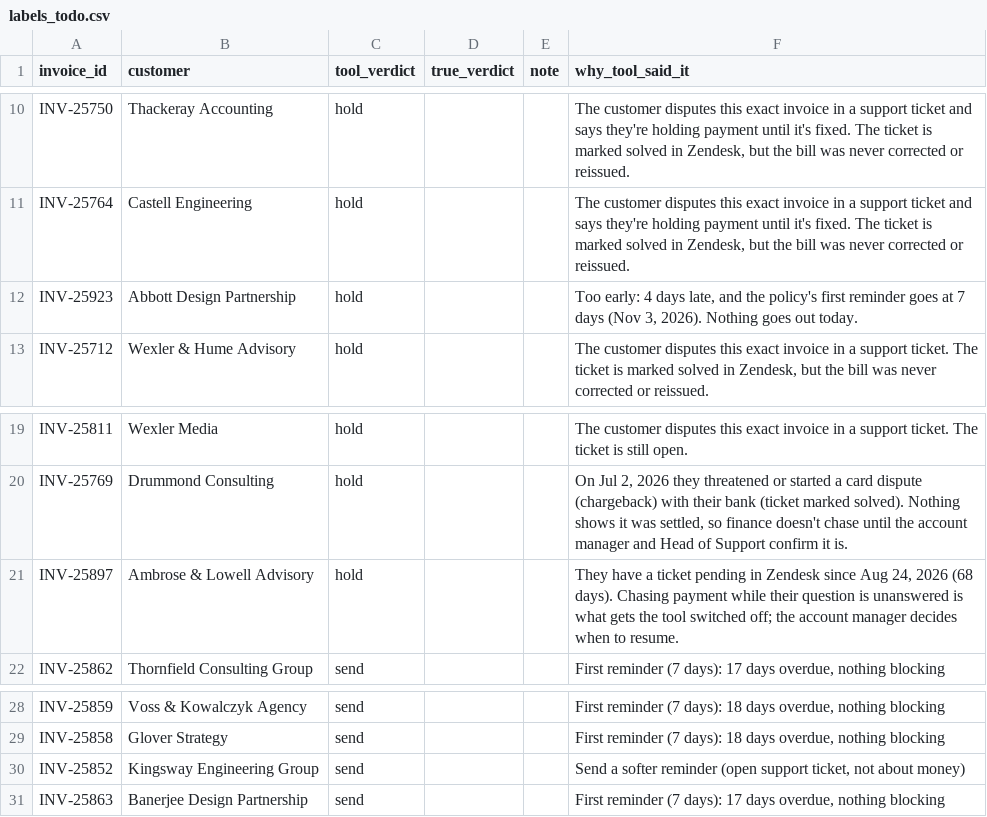
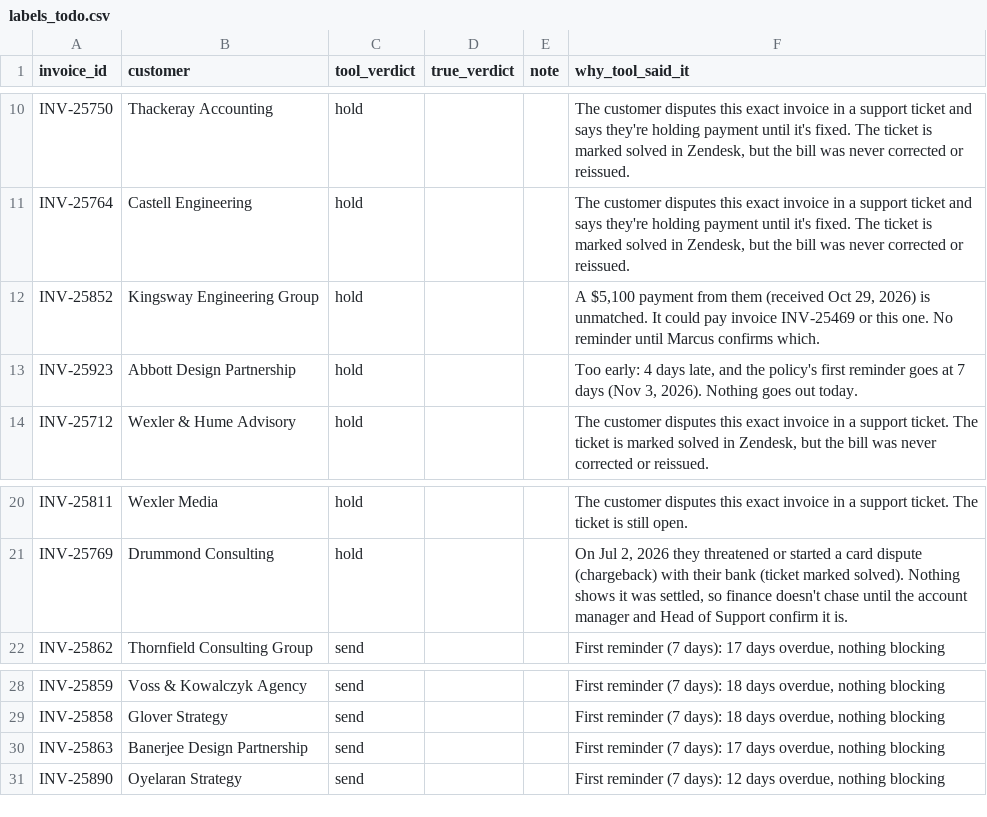
Before and after one commit to A28-2001/ledgerline-collections, a CSV file: reports/labels_todo.csv, drawn as a sheet; only a part is shown, gaps mark what is left out.

```diff
--- a/reports/labels_todo.csv
+++ b/reports/labels_todo.csv
@@ -11,2 +11,3 @@ INV-25750,Thackeray Accounting,hold,,,"The customer disputes this exact invoice
 INV-25764,Castell Engineering,hold,,,"The customer disputes this exact invoice in a support ticket and says they're holding payment until it's fixed. The ticket is marked solved in Zendesk, but the bill was never corrected or reissued."
+INV-25852,Kingsway Engineering Group,hold,,,"A $5,100 payment from them (received Oct 29, 2026) is unmatched. It could pay invoice INV-25469 or this one. No reminder until Marcus confirms which."
 INV-25923,Abbott Design Partnership,hold,,,"Too early: 4 days late, and the policy's first reminder goes at 7 days (Nov 3, 2026). Nothing goes out today."
@@ -20,3 +21,2 @@ INV-25811,Wexler Media,hold,,,The customer disputes this exact invoice in a supp
 INV-25769,Drummond Consulting,hold,,,"On Jul 2, 2026 they threatened or started a card dispute (chargeback) with their bank (ticket marked solved). Nothing shows it was settled, so finance doesn't chase until the account manager and Head of Support confirm it is."
-INV-25897,Ambrose & Lowell Advisory,hold,,,"They have a ticket pending in Zendesk since Aug 24, 2026 (68 days). Chasing payment while their question is unanswered is what gets the tool switched off; the account manager decides when to resume."
 INV-25862,Thornfield Consulting Group,send,,,"First reminder (7 days): 17 days overdue, nothing blocking"
@@ -29,3 +29,3 @@ INV-25859,Voss & Kowalczyk Agency,send,,,"First reminder (7 days): 18 days overd
 INV-25858,Glover Strategy,send,,,"First reminder (7 days): 18 days overdue, nothing blocking"
-INV-25852,Kingsway Engineering Group,send,,,"Send a softer reminder (open support ticket, not about money)"
 INV-25863,Banerjee Design Partnership,send,,,"First reminder (7 days): 17 days overdue, nothing blocking"
+INV-25890,Oyelaran Strategy,send,,,"First reminder (7 days): 12 days overdue, nothing blocking"
```
Also changed, not shown: reports/verdicts_raw.csv, 14 other files.
